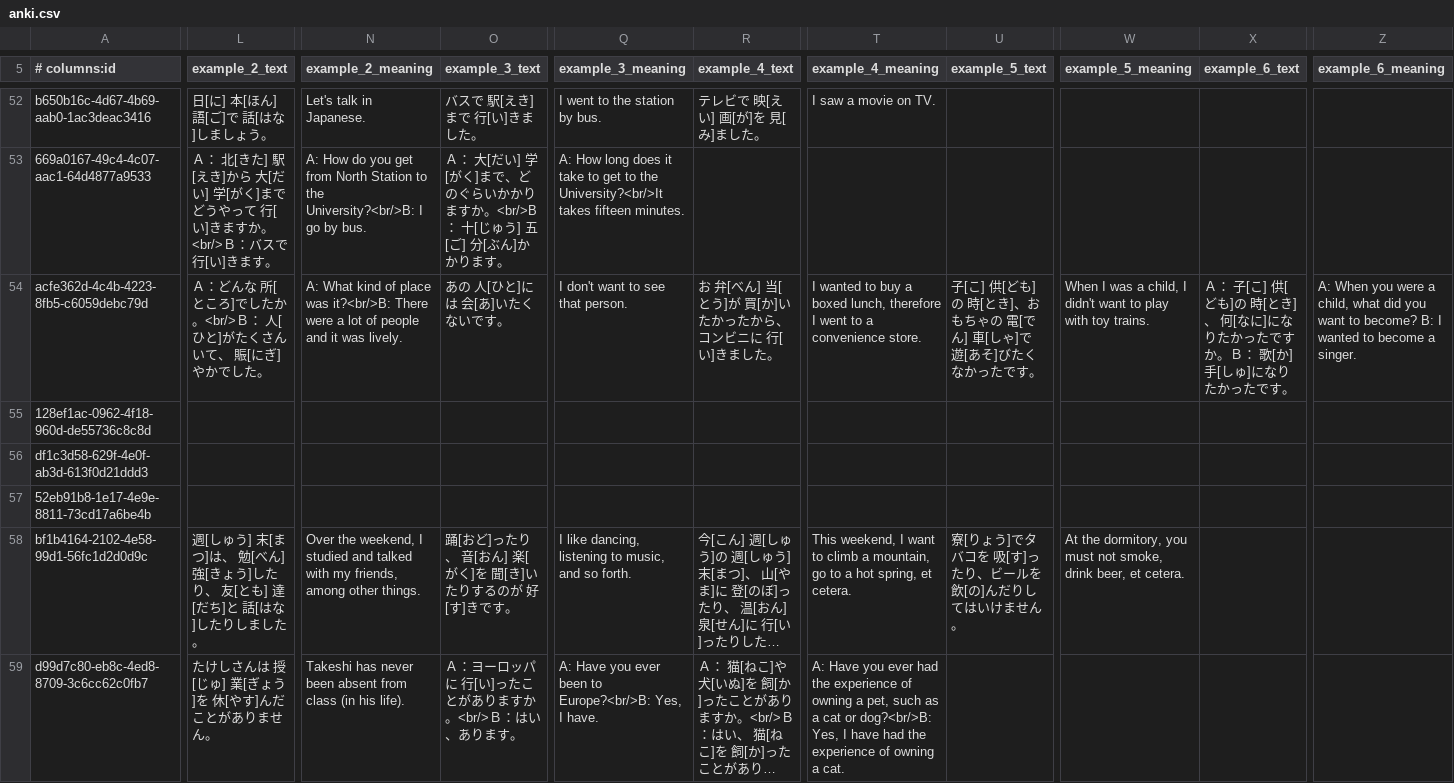
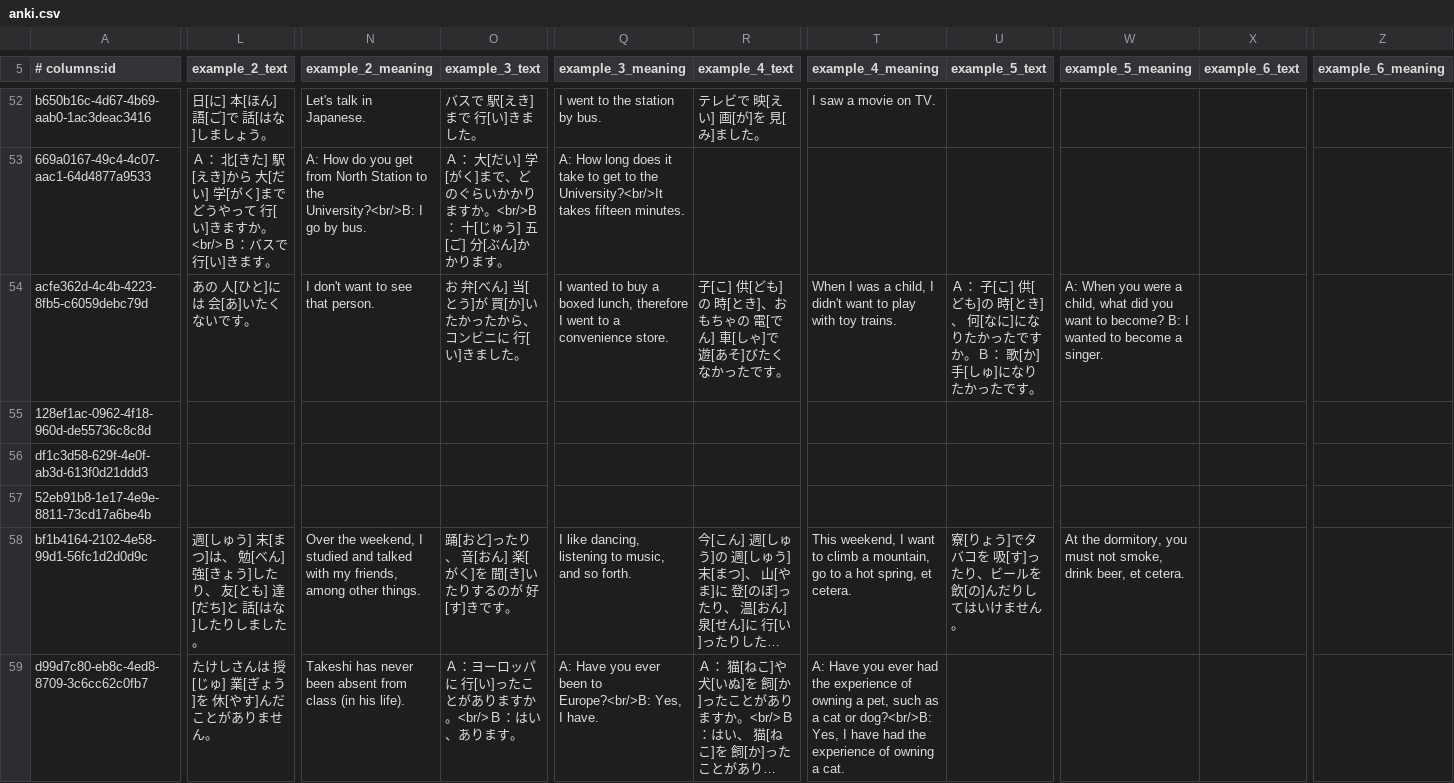
Before and after one commit to paploo/goi, a CSV file: files/grammar/anki.csv, drawn as a sheet; only a part is shown, gaps mark what is left out; long unchanged cells end in …; the diff covers the shown part only; the diff names each change by its address in the sheet, - before the commit and + after, or states it on an @@ line.

Commit message:
Fixed some grammar lessons, including moving a whole example to the right grammar rule

```diff
--- a/files/grammar/anki.csv
+++ b/files/grammar/anki.csv
-L54 (example_2_text): Ａ：どんな 所[ところ]でしたか。<br/>Ｂ： 人[ひと]がたくさんいて、 賑[にぎ]やかでした。
+L54 (example_2_text): あの 人[ひと]には 会[あ]いたくないです。
-N54 (example_2_meaning): A: What kind of place was it?<br/>B: There were a lot of people and it was lively.
+N54 (example_2_meaning): I don't want to see that person.
-O54 (example_3_text): あの 人[ひと]には 会[あ]いたくないです。
+O54 (example_3_text): お 弁[べん] 当[とう]が 買[か]いたかったから、コンビニに 行[い]きました。
-Q54 (example_3_meaning): I don't want to see that person.
+Q54 (example_3_meaning): I wanted to buy a boxed lunch, therefore I went to a convenience store.
-R54 (example_4_text): お 弁[べん] 当[とう]が 買[か]いたかったから、コンビニに 行[い]きました。
+R54 (example_4_text): 子[こ] 供[ども]の 時[とき]、おもちゃの 電[でん] 車[しゃ]で 遊[あそ]びたくなかったです。
-T54 (example_4_meaning): I wanted to buy a boxed lunch, therefore I went to a convenience store.
+T54 (example_4_meaning): When I was a child, I didn't want to play with toy trains.
-U54 (example_5_text): 子[こ] 供[ども]の 時[とき]、おもちゃの 電[でん] 車[しゃ]で 遊[あそ]びたくなかったで…
+U54 (example_5_text): Ａ： 子[こ] 供[ども]の 時[とき]、 何[なに]になりたかったですか。Ｂ： 歌[か] 手[しゅ]になりたかったで…
-W54 (example_5_meaning): When I was a child, I didn't want to play with toy trains.
+W54 (example_5_meaning): A: When you were a child, what did you want to become? B: I wanted to become a singer.
-X54 (example_6_text): Ａ： 子[こ] 供[ども]の 時[とき]、 何[なに]になりたかったですか。Ｂ： 歌[か] 手[しゅ]になりたかったです。
+X54 (example_6_text): (empty)
-Z54 (example_6_meaning): A: When you were a child, what did you want to become? B: I wanted to become a singer.
+Z54 (example_6_meaning): (empty)
```
Also changed, not shown: 5 edited cells elsewhere in this file, 2 other files.
